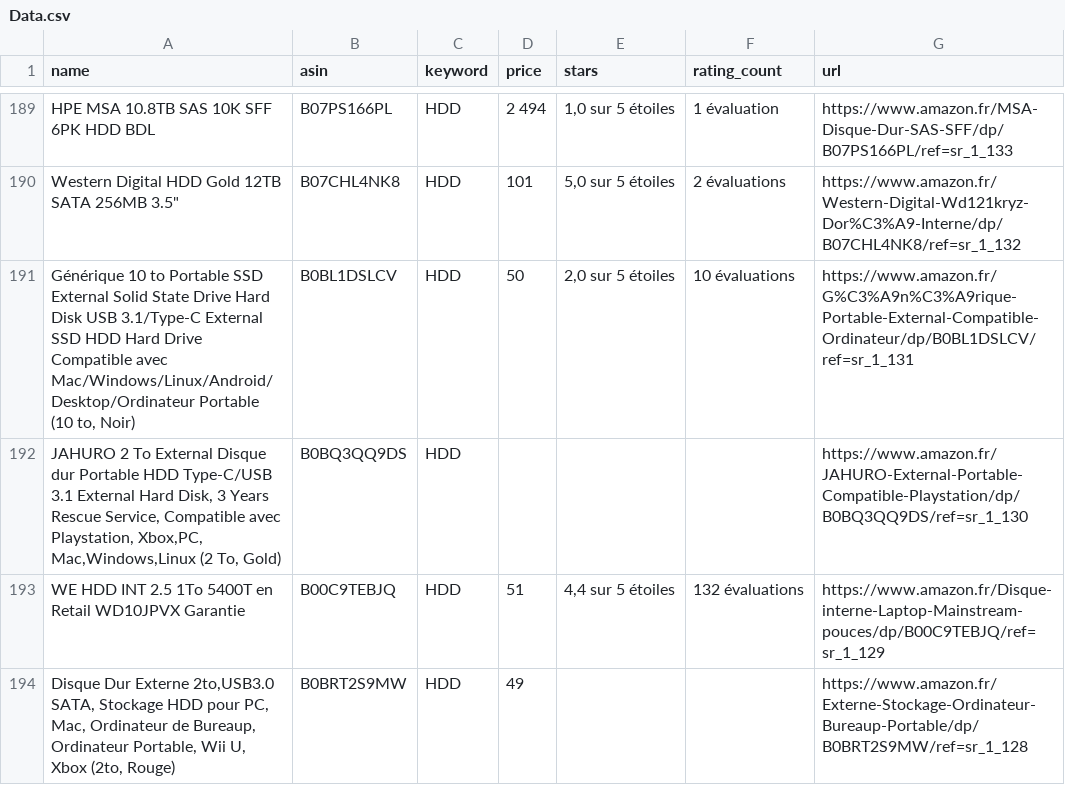
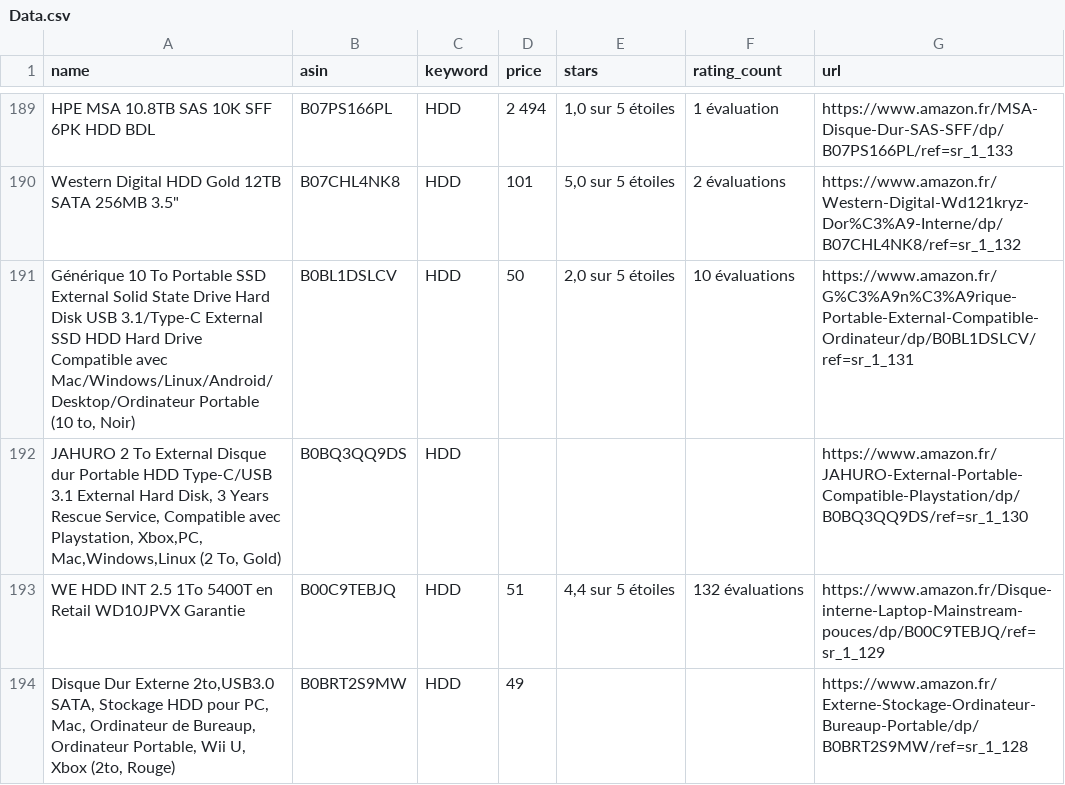
Before and after one commit to ThomasAlvarezRodriguez/4201C, a CSV file: Data.csv, drawn as a sheet; only a part is shown, gaps mark what is left out; the diff covers the shown part only.

```diff
--- a/Data.csv
+++ b/Data.csv
@@ -190,3 +190,3 @@ HPE MSA 10.8TB SAS 10K SFF 6PK HDD BDL,B07PS166PL,HDD,2 494,"1,0 sur 5 étoil
 "Western Digital HDD Gold 12TB SATA 256MB 3.5""",B07CHL4NK8,HDD,101,"5,0 sur 5 étoiles",2 évaluations,https://www.amazon.fr/Western-Digital-Wd121kryz-Dor%C3%A9-Interne/dp/B07CHL4NK8/ref=sr_1_132
-"Générique 10 to Portable SSD External Solid State Drive Hard Disk USB 3.1/Type-C External SSD HDD Hard Drive Compatible avec Mac/Windows/Linux/Android/Desktop/Ordinateur Portable (10 to, Noir)",B0BL1DSLCV,HDD,50,"2,0 sur 5 étoiles",10 évaluations,https://www.amazon.fr/G%C3%A9n%C3%A9rique-Portable-External-Compatible-Ordinateur/dp/B0BL1DSLCV/ref=sr_1_131
+"Générique 10 To Portable SSD External Solid State Drive Hard Disk USB 3.1/Type-C External SSD HDD Hard Drive Compatible avec Mac/Windows/Linux/Android/Desktop/Ordinateur Portable (10 to, Noir)",B0BL1DSLCV,HDD,50,"2,0 sur 5 étoiles",10 évaluations,https://www.amazon.fr/G%C3%A9n%C3%A9rique-Portable-External-Compatible-Ordinateur/dp/B0BL1DSLCV/ref=sr_1_131
 "JAHURO 2 To External Disque dur Portable HDD Type-C/USB 3.1 External Hard Disk, 3 Years Rescue Service, Compatible avec Playstation, Xbox,PC, Mac,Windows,Linux (2 To, Gold)",B0BQ3QQ9DS,HDD,,,,https://www.amazon.fr/JAHURO-External-Portable-Compatible-Playstation/dp/B0BQ3QQ9DS/ref=sr_1_130
```
Also changed, not shown: 19 edited cells elsewhere in this file, DataTraite.csv, 3 other files.
